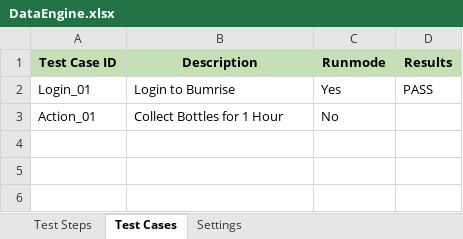
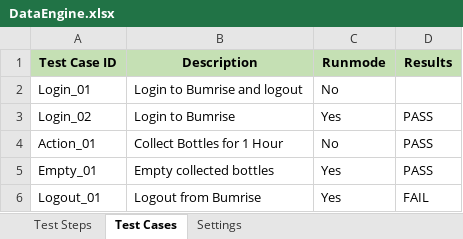
Before and after one commit to sefrial/bum-repository, an Excel workbook: Bumrise/bin/dataEngine/DataEngine.xlsx, sheet Test Cases, drawn as a sheet; values as stored, in another font and other column widths than the file's, no borders; addresses are those after the commit; the diff names each change by its address in the sheet, - before the commit and + after, or states it on an @@ line.

```diff
--- a/Bumrise/bin/dataEngine/DataEngine.xlsx (sheet Test Cases)
+++ b/Bumrise/bin/dataEngine/DataEngine.xlsx (sheet Test Cases)
+row 2: Login_01 | Login to Bumrise and logout | No
-A3 (Test Case ID): Login_01
+A3 (Test Case ID): Login_02
-D4 (Results): (empty)
+D4 (Results): PASS
+row 5: Empty_01 | Empty collected bottles | Yes | PASS
+row 6: Logout_01 | Logout from Bumrise | Yes | FAIL
```
Also changed, not shown: sheet Test Steps, sheet Settings, Bumrise/src/dataEngine/DataEngine.xlsx, 8 other files.
